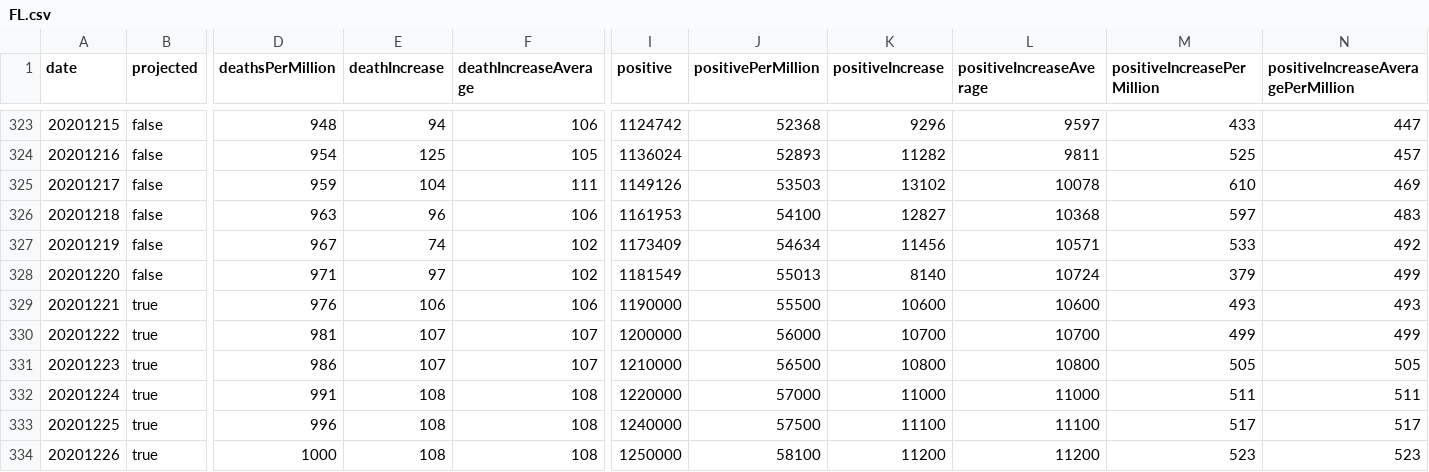
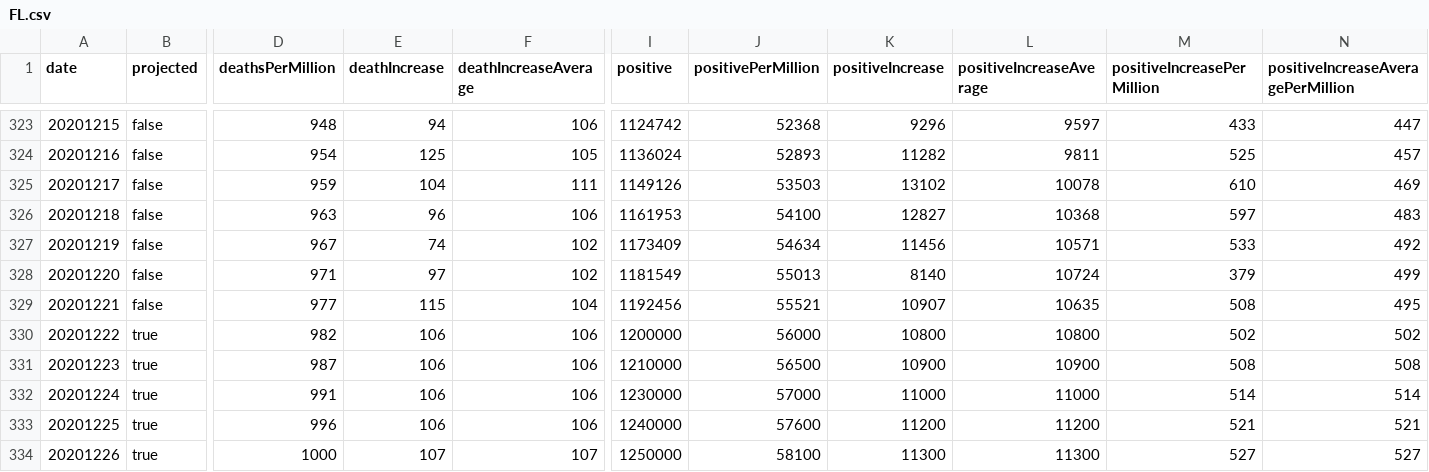
Before and after one commit to mgwalker/covid19-csv, a CSV file: docs/v1/FL.csv, drawn as a sheet; only a part is shown, gaps mark what is left out; removed rows and columns are numbered as before the commit, all else as after; rows hold the shown columns only; the diff covers the shown part only; the diff names each change by its address in the sheet, - before the commit and + after, or states it on an @@ line.

```diff
--- a/docs/v1/FL.csv
+++ b/docs/v1/FL.csv
-row 329: 20201221 | true | 976 | 106 | 106 | 1190000 | 55500 | 10600 | 10600 | 493 | 493
+row 329: 20201221 | false | 977 | 115 | 104 | 1192456 | 55521 | 10907 | 10635 | 508 | 495
-D330 (deathsPerMillion): 981
+D330 (deathsPerMillion): 982
-E330:E331 (deathIncrease): 107
+E330:E331 (deathIncrease): 106
-F330:F331 (deathIncreaseAverage): 107
+F330:F331 (deathIncreaseAverage): 106
-K330 (positiveIncrease): 10700
+K330 (positiveIncrease): 10800
-L330 (positiveIncreaseAverage): 10700
+L330 (positiveIncreaseAverage): 10800
-M330 (positiveIncreasePerMillion): 499
+M330 (positiveIncreasePerMillion): 502
-N330: 499
+N330: 502
-D331 (deathsPerMillion): 986
+D331 (deathsPerMillion): 987
-K331 (positiveIncrease): 10800
+K331 (positiveIncrease): 10900
-L331 (positiveIncreaseAverage): 10800
+L331 (positiveIncreaseAverage): 10900
-M331 (positiveIncreasePerMillion): 505
+M331 (positiveIncreasePerMillion): 508
-N331: 505
+N331: 508
-E332:E333 (deathIncrease): 108
+E332:E333 (deathIncrease): 106
-F332:F333 (deathIncreaseAverage): 108
+F332:F333 (deathIncreaseAverage): 106
-I332 (positive): 1220000
+I332 (positive): 1230000
-M332 (positiveIncreasePerMillion): 511
+M332 (positiveIncreasePerMillion): 514
-N332: 511
+N332: 514
-J333 (positivePerMillion): 57500
+J333 (positivePerMillion): 57600
-K333 (positiveIncrease): 11100
+K333 (positiveIncrease): 11200
-L333 (positiveIncreaseAverage): 11100
+L333 (positiveIncreaseAverage): 11200
-M333 (positiveIncreasePerMillion): 517
+M333 (positiveIncreasePerMillion): 521
-N333: 517
+N333: 521
-E334 (deathIncrease): 108
+E334 (deathIncrease): 107
-F334 (deathIncreaseAverage): 108
+F334 (deathIncreaseAverage): 107
-K334 (positiveIncrease): 11200
+K334 (positiveIncrease): 11300
-L334 (positiveIncreaseAverage): 11200
+L334 (positiveIncreaseAverage): 11300
-M334 (positiveIncreasePerMillion): 523
+M334 (positiveIncreasePerMillion): 527
-N334: 523
+N334: 527
```
Also changed, not shown: 1 added row and 54 edited cells elsewhere in this file, docs/v1/KS.csv, docs/v1/MO.csv, 54 other files.
